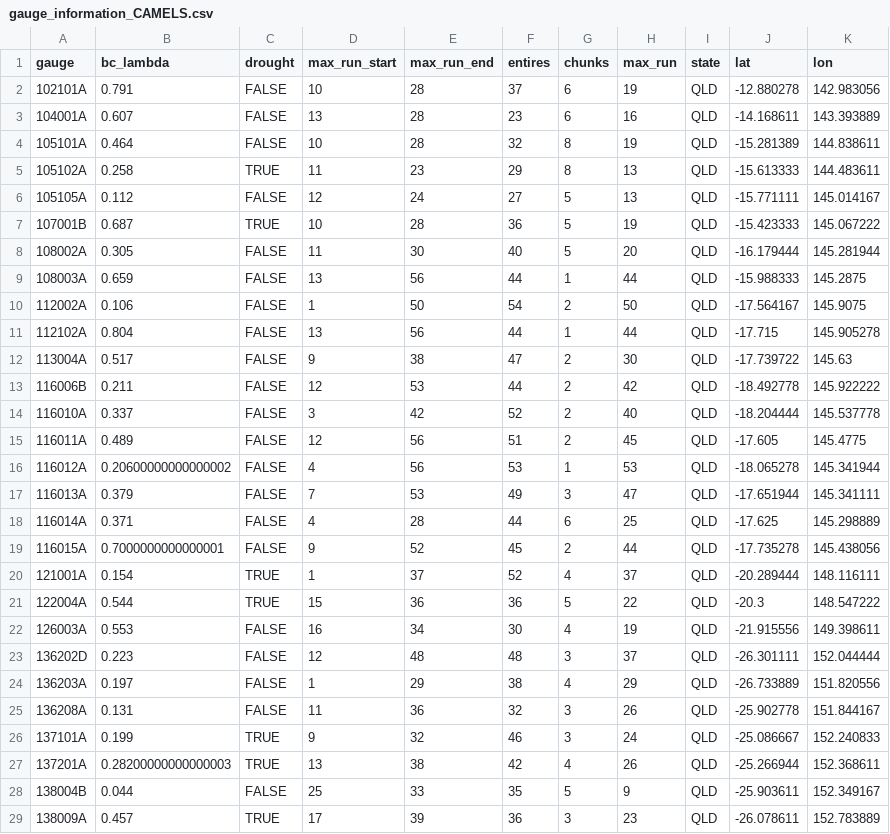
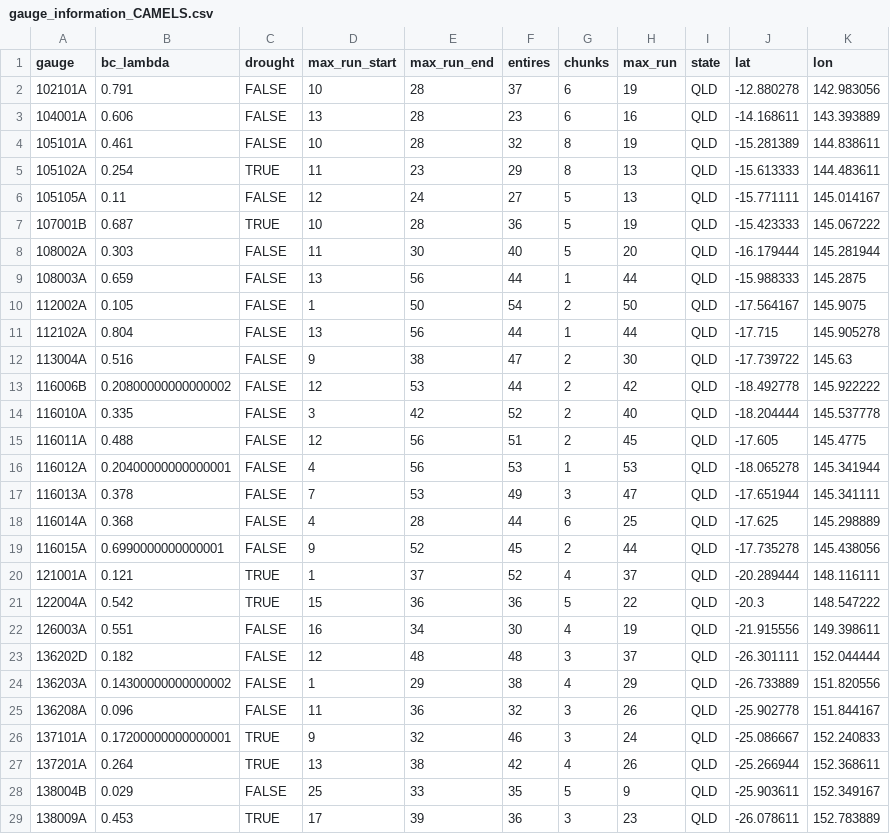
Before and after one commit to lpamminger/climate-change-statistical-streamflow-modelling, a CSV file: Data/Tidy/gauge_information_CAMELS.csv, drawn as a sheet; only a part is shown; the diff covers the shown part only.

```diff
--- a/Data/Tidy/gauge_information_CAMELS.csv
+++ b/Data/Tidy/gauge_information_CAMELS.csv
@@ -2,28 +2,28 @@ gauge,bc_lambda,drought,max_run_start,max_run_end,entires,chunks,max_run,state,l
 102101A,0.791,FALSE,10,28,37,6,19,QLD,-12.880278,142.983056
-104001A,0.607,FALSE,13,28,23,6,16,QLD,-14.168611,143.393889
-105101A,0.464,FALSE,10,28,32,8,19,QLD,-15.281389,144.838611
-105102A,0.258,TRUE,11,23,29,8,13,QLD,-15.613333,144.483611
-105105A,0.112,FALSE,12,24,27,5,13,QLD,-15.771111,145.014167
+104001A,0.606,FALSE,13,28,23,6,16,QLD,-14.168611,143.393889
+105101A,0.461,FALSE,10,28,32,8,19,QLD,-15.281389,144.838611
+105102A,0.254,TRUE,11,23,29,8,13,QLD,-15.613333,144.483611
+105105A,0.11,FALSE,12,24,27,5,13,QLD,-15.771111,145.014167
 107001B,0.687,TRUE,10,28,36,5,19,QLD,-15.423333,145.067222
-108002A,0.305,FALSE,11,30,40,5,20,QLD,-16.179444,145.281944
+108002A,0.303,FALSE,11,30,40,5,20,QLD,-16.179444,145.281944
 108003A,0.659,FALSE,13,56,44,1,44,QLD,-15.988333,145.2875
-112002A,0.106,FALSE,1,50,54,2,50,QLD,-17.564167,145.9075
+112002A,0.105,FALSE,1,50,54,2,50,QLD,-17.564167,145.9075
 112102A,0.804,FALSE,13,56,44,1,44,QLD,-17.715,145.905278
-113004A,0.517,FALSE,9,38,47,2,30,QLD,-17.739722,145.63
-116006B,0.211,FALSE,12,53,44,2,42,QLD,-18.492778,145.922222
-116010A,0.337,FALSE,3,42,52,2,40,QLD,-18.204444,145.537778
-116011A,0.489,FALSE,12,56,51,2,45,QLD,-17.605,145.4775
-116012A,0.20600000000000002,FALSE,4,56,53,1,53,QLD,-18.065278,145.341944
-116013A,0.379,FALSE,7,53,49,3,47,QLD,-17.651944,145.341111
-116014A,0.371,FALSE,4,28,44,6,25,QLD,-17.625,145.298889
-116015A,0.7000000000000001,FALSE,9,52,45,2,44,QLD,-17.735278,145.438056
-121001A,0.154,TRUE,1,37,52,4,37,QLD,-20.289444,148.116111
-122004A,0.544,TRUE,15,36,36,5,22,QLD,-20.3,148.547222
-126003A,0.553,FALSE,16,34,30,4,19,QLD,-21.915556,149.398611
-136202D,0.223,FALSE,12,48,48,3,37,QLD,-26.301111,152.044444
-136203A,0.197,FALSE,1,29,38,4,29,QLD,-26.733889,151.820556
-136208A,0.131,FALSE,11,36,32,3,26,QLD,-25.902778,151.844167
-137101A,0.199,TRUE,9,32,46,3,24,QLD,-25.086667,152.240833
-137201A,0.28200000000000003,TRUE,13,38,42,4,26,QLD,-25.266944,152.368611
-138004B,0.044,FALSE,25,33,35,5,9,QLD,-25.903611,152.349167
-138009A,0.457,TRUE,17,39,36,3,23,QLD,-26.078611,152.783889
+113004A,0.516,FALSE,9,38,47,2,30,QLD,-17.739722,145.63
+116006B,0.20800000000000002,FALSE,12,53,44,2,42,QLD,-18.492778,145.922222
+116010A,0.335,FALSE,3,42,52,2,40,QLD,-18.204444,145.537778
+116011A,0.488,FALSE,12,56,51,2,45,QLD,-17.605,145.4775
+116012A,0.20400000000000001,FALSE,4,56,53,1,53,QLD,-18.065278,145.341944
+116013A,0.378,FALSE,7,53,49,3,47,QLD,-17.651944,145.341111
+116014A,0.368,FALSE,4,28,44,6,25,QLD,-17.625,145.298889
+116015A,0.6990000000000001,FALSE,9,52,45,2,44,QLD,-17.735278,145.438056
+121001A,0.121,TRUE,1,37,52,4,37,QLD,-20.289444,148.116111
+122004A,0.542,TRUE,15,36,36,5,22,QLD,-20.3,148.547222
+126003A,0.551,FALSE,16,34,30,4,19,QLD,-21.915556,149.398611
+136202D,0.182,FALSE,12,48,48,3,37,QLD,-26.301111,152.044444
+136203A,0.14300000000000002,FALSE,1,29,38,4,29,QLD,-26.733889,151.820556
+136208A,0.096,FALSE,11,36,32,3,26,QLD,-25.902778,151.844167
+137101A,0.17200000000000001,TRUE,9,32,46,3,24,QLD,-25.086667,152.240833
+137201A,0.264,TRUE,13,38,42,4,26,QLD,-25.266944,152.368611
+138004B,0.029,FALSE,25,33,35,5,9,QLD,-25.903611,152.349167
+138009A,0.453,TRUE,17,39,36,3,23,QLD,-26.078611,152.783889
```
Also changed, not shown: 162 edited cells elsewhere in this file, Data/Tidy/continuous_yearly_data_CAMELS.csv, 3 other files.
